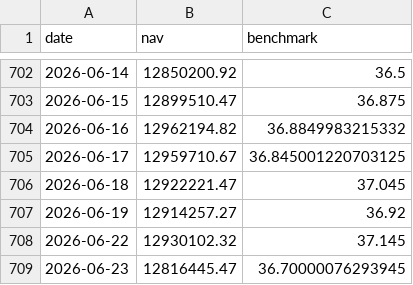
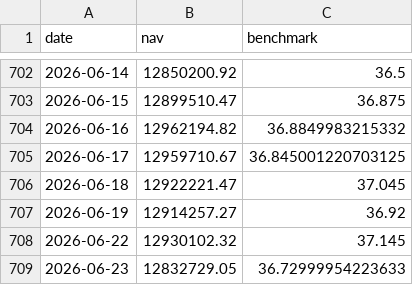
Before and after one commit to Sbirrondi/sfc-portfolio-tracker, a CSV file: data/fund_nav_history.csv, drawn as a sheet; only a part is shown, gaps mark what is left out.

```diff
--- a/data/fund_nav_history.csv
+++ b/data/fund_nav_history.csv
@@ -708,2 +708,2 @@ date,nav,benchmark
 2026-06-22,12930102.32,37.145
-2026-06-23,12816445.47,36.70000076293945
+2026-06-23,12832729.05,36.72999954223633
```
Also changed, not shown: data/fund_positions.csv, 2 other files.
